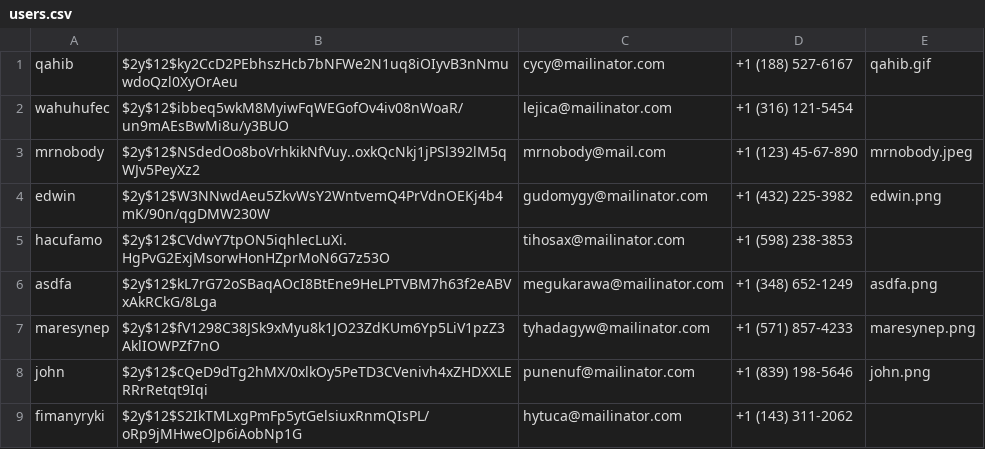
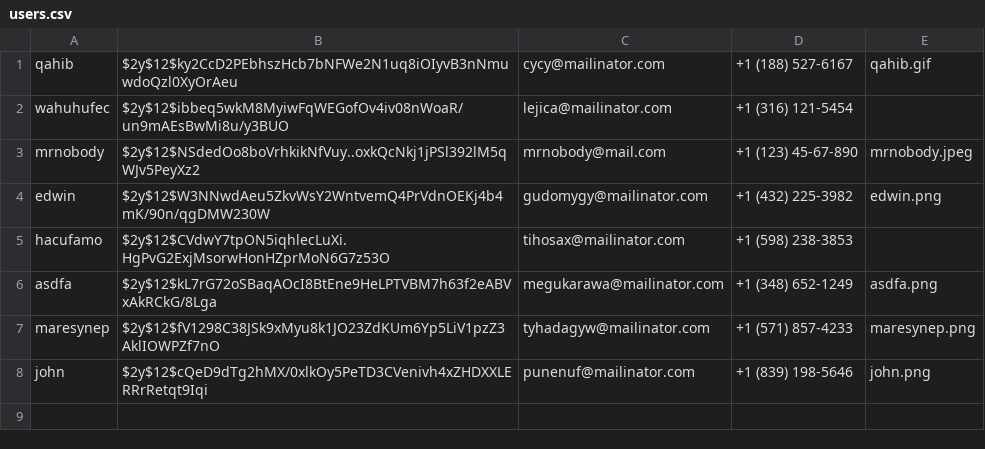
Before and after one commit to Mr-No-bo-dy/quiz-site, a CSV file: csv/users.csv, drawn as a sheet; the diff names each change by its address in the sheet, - before the commit and + after, or states it on an @@ line.

```diff
--- a/csv/users.csv
+++ b/csv/users.csv
-row 9: fimanyryki | $2y$12$S2IkTMLxgPmFp5ytGelsiuxRnmQIsPL/oRp9jMHweOJp6iAobNp1G | hytuca@mailinator.com | +1 (143) 311-2062
```
Also changed, not shown: csv/quiz.csv, 12 other files.
